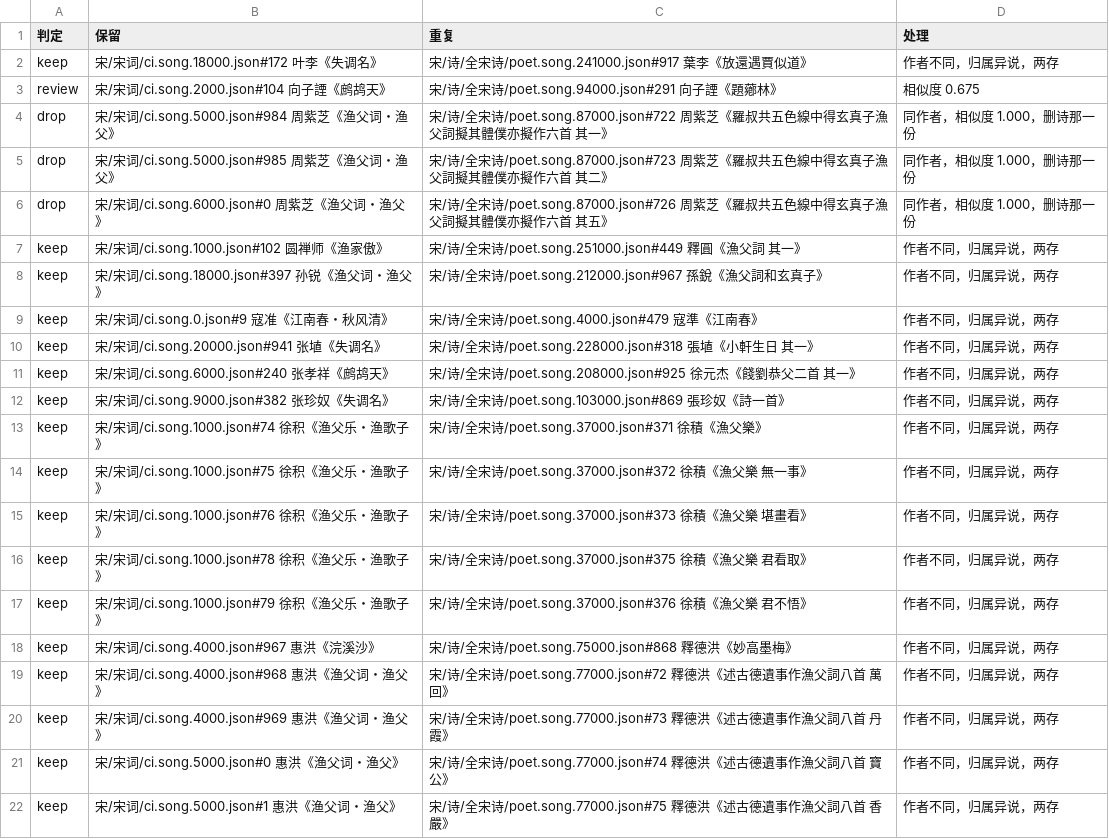
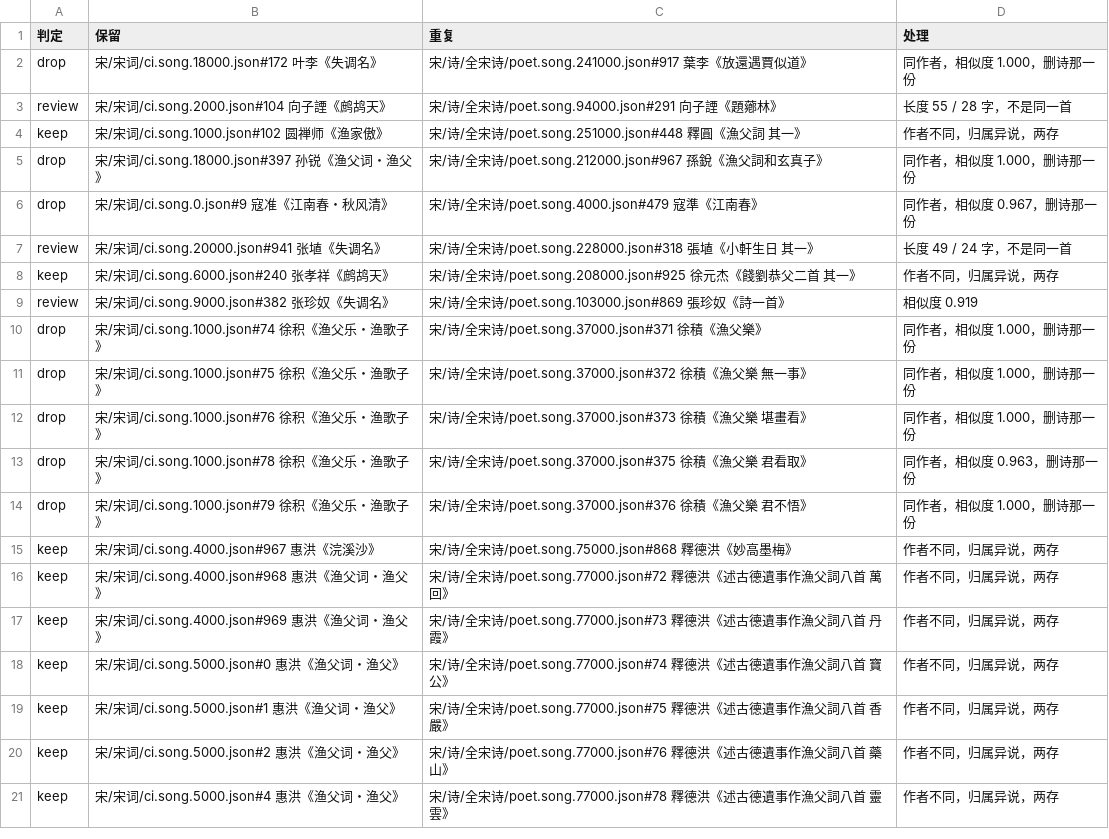
Before and after one commit to belem/chinese-poetry, a TSV file: docs/宋词全宋诗去重.tsv, drawn as a sheet; only a part is shown; the shorter side is filled out with more unchanged rows; the diff covers the shown part only.

```diff
--- a/docs/宋词全宋诗去重.tsv
+++ b/docs/宋词全宋诗去重.tsv
@@ -1,18 +1,15 @@
 判定	保留	重复	处理
-keep	宋/宋词/ci.song.18000.json#172 叶李《失调名》	宋/诗/全宋诗/poet.song.241000.json#917 葉李《放還遇賈似道》	作者不同，归属异说，两存
-review	宋/宋词/ci.song.2000.json#104 向子諲《鹧鸪天》	宋/诗/全宋诗/poet.song.94000.json#291 向子諲《題薌林》	相似度 0.675
-drop	宋/宋词/ci.song.5000.json#984 周紫芝《渔父词・渔父》	宋/诗/全宋诗/poet.song.87000.json#722 周紫芝《羅叔共五色線中得玄真子漁父詞擬其體僕亦擬作六首  其一》	同作者，相似度 1.000，删诗那一份
-drop	宋/宋词/ci.song.5000.json#985 周紫芝《渔父词・渔父》	宋/诗/全宋诗/poet.song.87000.json#723 周紫芝《羅叔共五色線中得玄真子漁父詞擬其體僕亦擬作六首  其二》	同作者，相似度 1.000，删诗那一份
-drop	宋/宋词/ci.song.6000.json#0 周紫芝《渔父词・渔父》	宋/诗/全宋诗/poet.song.87000.json#726 周紫芝《羅叔共五色線中得玄真子漁父詞擬其體僕亦擬作六首  其五》	同作者，相似度 1.000，删诗那一份
-keep	宋/宋词/ci.song.1000.json#102 圆禅师《渔家傲》	宋/诗/全宋诗/poet.song.251000.json#449 釋圓《漁父詞  其一》	作者不同，归属异说，两存
-keep	宋/宋词/ci.song.18000.json#397 孙锐《渔父词・渔父》	宋/诗/全宋诗/poet.song.212000.json#967 孫銳《漁父詞和玄真子》	作者不同，归属异说，两存
-keep	宋/宋词/ci.song.0.json#9 寇准《江南春・秋风清》	宋/诗/全宋诗/poet.song.4000.json#479 寇準《江南春》	作者不同，归属异说，两存
-keep	宋/宋词/ci.song.20000.json#941 张埴《失调名》	宋/诗/全宋诗/poet.song.228000.json#318 張埴《小軒生日  其一》	作者不同，归属异说，两存
+drop	宋/宋词/ci.song.18000.json#172 叶李《失调名》	宋/诗/全宋诗/poet.song.241000.json#917 葉李《放還遇賈似道》	同作者，相似度 1.000，删诗那一份
+review	宋/宋词/ci.song.2000.json#104 向子諲《鹧鸪天》	宋/诗/全宋诗/poet.song.94000.json#291 向子諲《題薌林》	长度 55 / 28 字，不是同一首
+keep	宋/宋词/ci.song.1000.json#102 圆禅师《渔家傲》	宋/诗/全宋诗/poet.song.251000.json#448 釋圓《漁父詞  其一》	作者不同，归属异说，两存
+drop	宋/宋词/ci.song.18000.json#397 孙锐《渔父词・渔父》	宋/诗/全宋诗/poet.song.212000.json#967 孫銳《漁父詞和玄真子》	同作者，相似度 1.000，删诗那一份
+drop	宋/宋词/ci.song.0.json#9 寇准《江南春・秋风清》	宋/诗/全宋诗/poet.song.4000.json#479 寇準《江南春》	同作者，相似度 0.967，删诗那一份
+review	宋/宋词/ci.song.20000.json#941 张埴《失调名》	宋/诗/全宋诗/poet.song.228000.json#318 張埴《小軒生日  其一》	长度 49 / 24 字，不是同一首
 keep	宋/宋词/ci.song.6000.json#240 张孝祥《鹧鸪天》	宋/诗/全宋诗/poet.song.208000.json#925 徐元杰《餞劉恭父二首  其一》	作者不同，归属异说，两存
-keep	宋/宋词/ci.song.9000.json#382 张珍奴《失调名》	宋/诗/全宋诗/poet.song.103000.json#869 張珍奴《詩一首》	作者不同，归属异说，两存
-keep	宋/宋词/ci.song.1000.json#74 徐积《渔父乐・渔歌子》	宋/诗/全宋诗/poet.song.37000.json#371 徐積《漁父樂》	作者不同，归属异说，两存
-keep	宋/宋词/ci.song.1000.json#75 徐积《渔父乐・渔歌子》	宋/诗/全宋诗/poet.song.37000.json#372 徐積《漁父樂 無一事》	作者不同，归属异说，两存
-keep	宋/宋词/ci.song.1000.json#76 徐积《渔父乐・渔歌子》	宋/诗/全宋诗/poet.song.37000.json#373 徐積《漁父樂 堪畫看》	作者不同，归属异说，两存
-keep	宋/宋词/ci.song.1000.json#78 徐积《渔父乐・渔歌子》	宋/诗/全宋诗/poet.song.37000.json#375 徐積《漁父樂 君看取》	作者不同，归属异说，两存
-keep	宋/宋词/ci.song.1000.json#79 徐积《渔父乐・渔歌子》	宋/诗/全宋诗/poet.song.37000.json#376 徐積《漁父樂 君不悟》	作者不同，归属异说，两存
+review	宋/宋词/ci.song.9000.json#382 张珍奴《失调名》	宋/诗/全宋诗/poet.song.103000.json#869 張珍奴《詩一首》	相似度 0.919
+drop	宋/宋词/ci.song.1000.json#74 徐积《渔父乐・渔歌子》	宋/诗/全宋诗/poet.song.37000.json#371 徐積《漁父樂》	同作者，相似度 1.000，删诗那一份
+drop	宋/宋词/ci.song.1000.json#75 徐积《渔父乐・渔歌子》	宋/诗/全宋诗/poet.song.37000.json#372 徐積《漁父樂 無一事》	同作者，相似度 1.000，删诗那一份
+drop	宋/宋词/ci.song.1000.json#76 徐积《渔父乐・渔歌子》	宋/诗/全宋诗/poet.song.37000.json#373 徐積《漁父樂 堪畫看》	同作者，相似度 1.000，删诗那一份
+drop	宋/宋词/ci.song.1000.json#78 徐积《渔父乐・渔歌子》	宋/诗/全宋诗/poet.song.37000.json#375 徐積《漁父樂 君看取》	同作者，相似度 0.963，删诗那一份
+drop	宋/宋词/ci.song.1000.json#79 徐积《渔父乐・渔歌子》	宋/诗/全宋诗/poet.song.37000.json#376 徐積《漁父樂 君不悟》	同作者，相似度 1.000，删诗那一份
 keep	宋/宋词/ci.song.4000.json#967 惠洪《浣溪沙》	宋/诗/全宋诗/poet.song.75000.json#868 釋德洪《妙高墨梅》	作者不同，归属异说，两存
```
Also changed, not shown: 18 removed rows and 66 edited cells elsewhere in this file, 33 other files.
